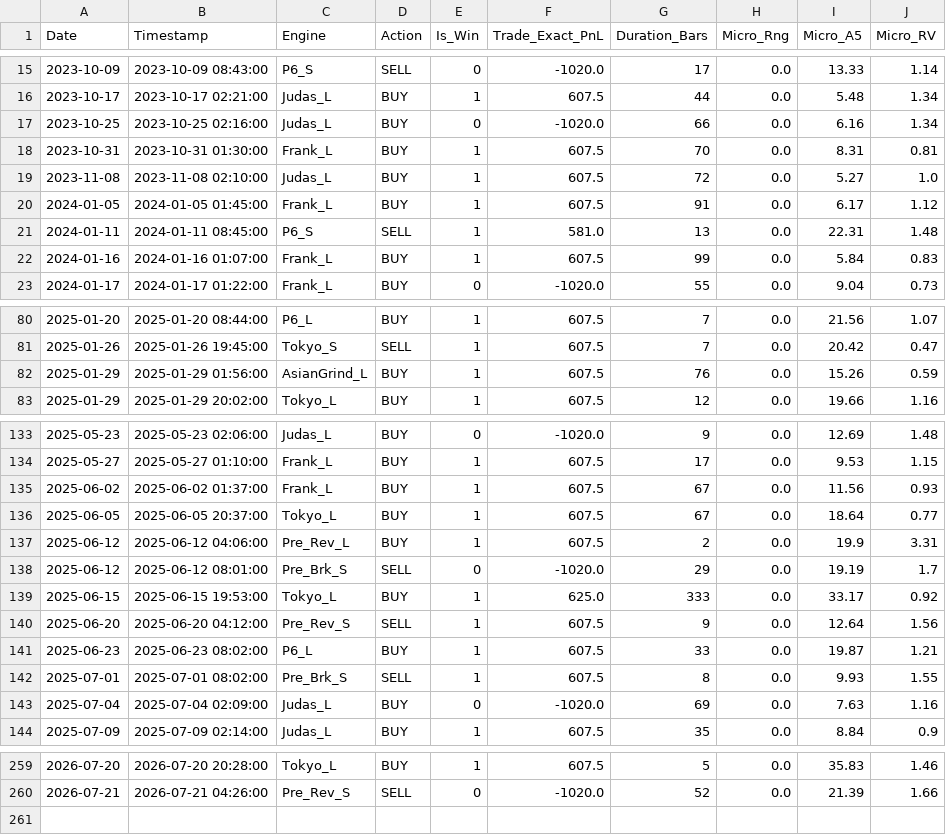
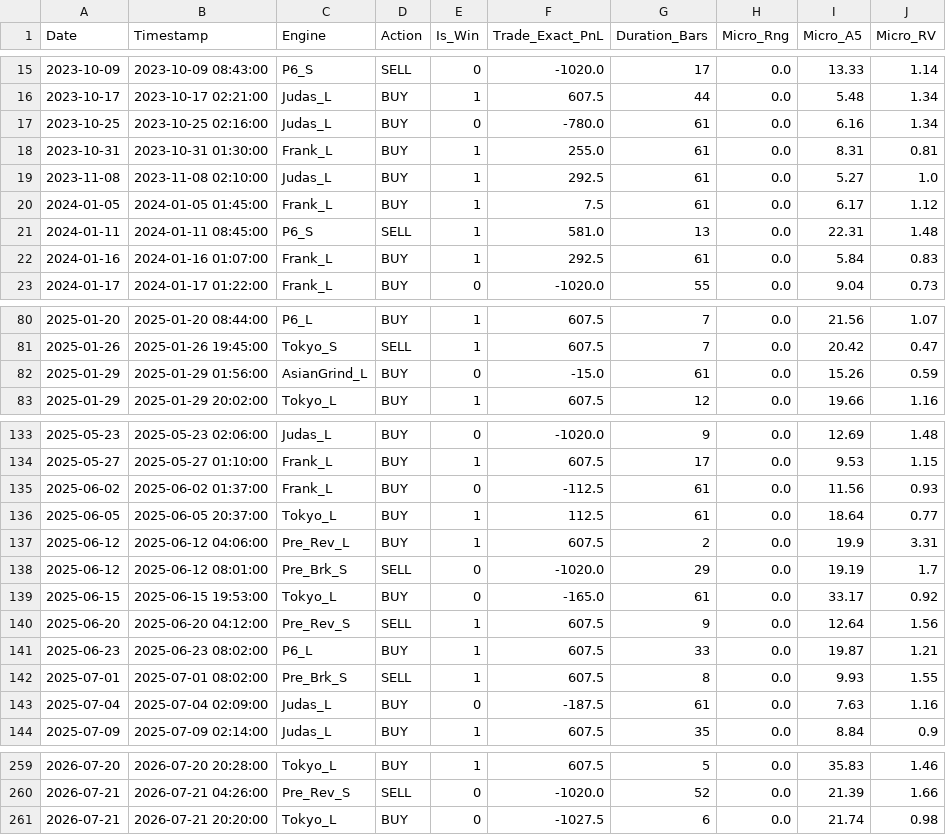
Before and after one commit to LuisPazDev/tradinglab, a CSV file: MNQ_NIGHT_micro_trades.csv, drawn as a sheet; only a part is shown, gaps mark what is left out; the diff covers the shown part only.

```diff
--- a/MNQ_NIGHT_micro_trades.csv
+++ b/MNQ_NIGHT_micro_trades.csv
@@ -16,8 +16,8 @@ Date,Timestamp,Engine,Action,Is_Win,Trade_Exact_PnL,Duration_Bars,Micro_Rng,Micr
 2023-10-17,2023-10-17 02:21:00,Judas_L,BUY,1,607.5,44,0.0,5.48,1.34
-2023-10-25,2023-10-25 02:16:00,Judas_L,BUY,0,-1020.0,66,0.0,6.16,1.34
-2023-10-31,2023-10-31 01:30:00,Frank_L,BUY,1,607.5,70,0.0,8.31,0.81
-2023-11-08,2023-11-08 02:10:00,Judas_L,BUY,1,607.5,72,0.0,5.27,1.0
-2024-01-05,2024-01-05 01:45:00,Frank_L,BUY,1,607.5,91,0.0,6.17,1.12
+2023-10-25,2023-10-25 02:16:00,Judas_L,BUY,0,-780.0,61,0.0,6.16,1.34
+2023-10-31,2023-10-31 01:30:00,Frank_L,BUY,1,255.0,61,0.0,8.31,0.81
+2023-11-08,2023-11-08 02:10:00,Judas_L,BUY,1,292.5,61,0.0,5.27,1.0
+2024-01-05,2024-01-05 01:45:00,Frank_L,BUY,1,7.5,61,0.0,6.17,1.12
 2024-01-11,2024-01-11 08:45:00,P6_S,SELL,1,581.0,13,0.0,22.31,1.48
-2024-01-16,2024-01-16 01:07:00,Frank_L,BUY,1,607.5,99,0.0,5.84,0.83
+2024-01-16,2024-01-16 01:07:00,Frank_L,BUY,1,292.5,61,0.0,5.84,0.83
 2024-01-17,2024-01-17 01:22:00,Frank_L,BUY,0,-1020.0,55,0.0,9.04,0.73
@@ -81,3 +81,3 @@ Date,Timestamp,Engine,Action,Is_Win,Trade_Exact_PnL,Duration_Bars,Micro_Rng,Micr
 2025-01-26,2025-01-26 19:45:00,Tokyo_S,SELL,1,607.5,7,0.0,20.42,0.47
-2025-01-29,2025-01-29 01:56:00,AsianGrind_L,BUY,1,607.5,76,0.0,15.26,0.59
+2025-01-29,2025-01-29 01:56:00,AsianGrind_L,BUY,0,-15.0,61,0.0,15.26,0.59
 2025-01-29,2025-01-29 20:02:00,Tokyo_L,BUY,1,607.5,12,0.0,19.66,1.16
@@ -134,7 +134,7 @@ Date,Timestamp,Engine,Action,Is_Win,Trade_Exact_PnL,Duration_Bars,Micro_Rng,Micr
 2025-05-27,2025-05-27 01:10:00,Frank_L,BUY,1,607.5,17,0.0,9.53,1.15
-2025-06-02,2025-06-02 01:37:00,Frank_L,BUY,1,607.5,67,0.0,11.56,0.93
-2025-06-05,2025-06-05 20:37:00,Tokyo_L,BUY,1,607.5,67,0.0,18.64,0.77
+2025-06-02,2025-06-02 01:37:00,Frank_L,BUY,0,-112.5,61,0.0,11.56,0.93
+2025-06-05,2025-06-05 20:37:00,Tokyo_L,BUY,1,112.5,61,0.0,18.64,0.77
 2025-06-12,2025-06-12 04:06:00,Pre_Rev_L,BUY,1,607.5,2,0.0,19.9,3.31
 2025-06-12,2025-06-12 08:01:00,Pre_Brk_S,SELL,0,-1020.0,29,0.0,19.19,1.7
-2025-06-15,2025-06-15 19:53:00,Tokyo_L,BUY,1,625.0,333,0.0,33.17,0.92
+2025-06-15,2025-06-15 19:53:00,Tokyo_L,BUY,0,-165.0,61,0.0,33.17,0.92
 2025-06-20,2025-06-20 04:12:00,Pre_Rev_S,SELL,1,607.5,9,0.0,12.64,1.56
@@ -142,3 +142,3 @@ Date,Timestamp,Engine,Action,Is_Win,Trade_Exact_PnL,Duration_Bars,Micro_Rng,Micr
 2025-07-01,2025-07-01 08:02:00,Pre_Brk_S,SELL,1,607.5,8,0.0,9.93,1.55
-2025-07-04,2025-07-04 02:09:00,Judas_L,BUY,0,-1020.0,69,0.0,7.63,1.16
+2025-07-04,2025-07-04 02:09:00,Judas_L,BUY,0,-187.5,61,0.0,7.63,1.16
 2025-07-09,2025-07-09 02:14:00,Judas_L,BUY,1,607.5,35,0.0,8.84,0.9
@@ -260 +260,2 @@ Date,Timestamp,Engine,Action,Is_Win,Trade_Exact_PnL,Duration_Bars,Micro_Rng,Micr
 2026-07-21,2026-07-21 04:26:00,Pre_Rev_S,SELL,0,-1020.0,52,0.0,21.39,1.66
+2026-07-21,2026-07-21 20:20:00,Tokyo_L,BUY,0,-1027.5,6,0.0,21.74,0.98
```
Also changed, not shown: 40 edited cells elsewhere in this file.
